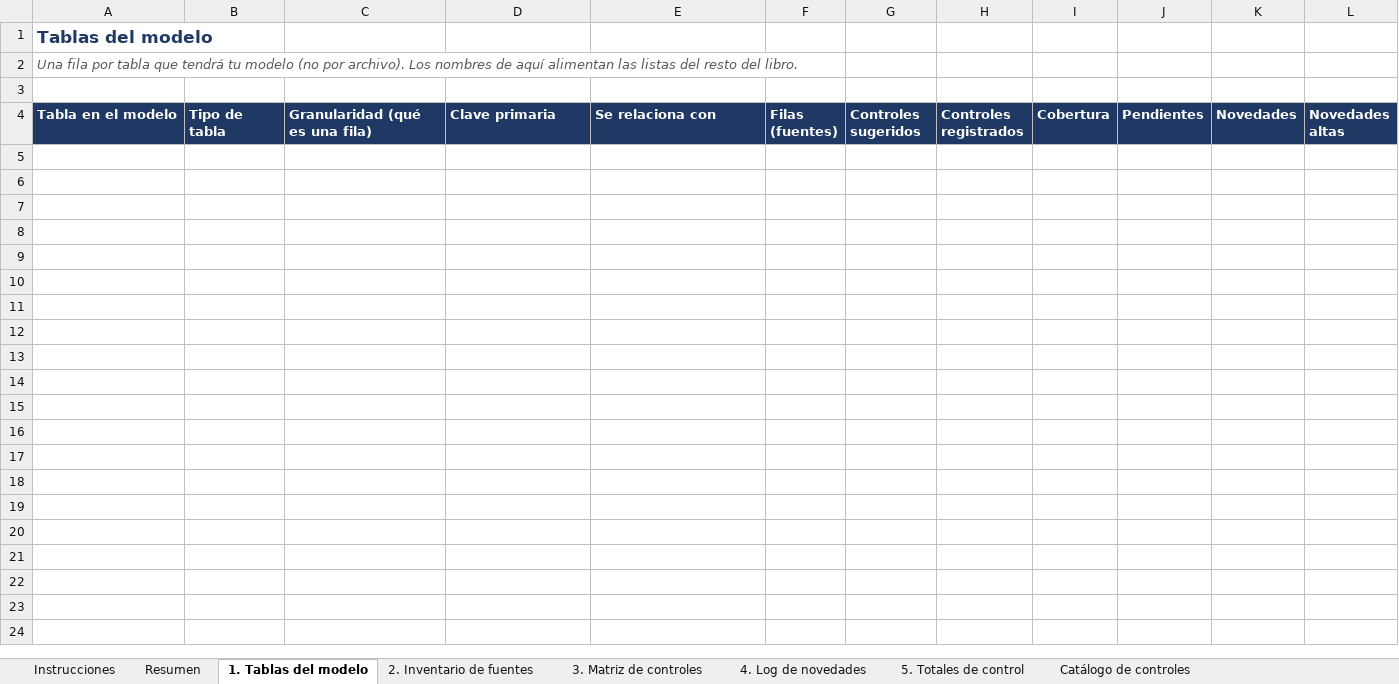
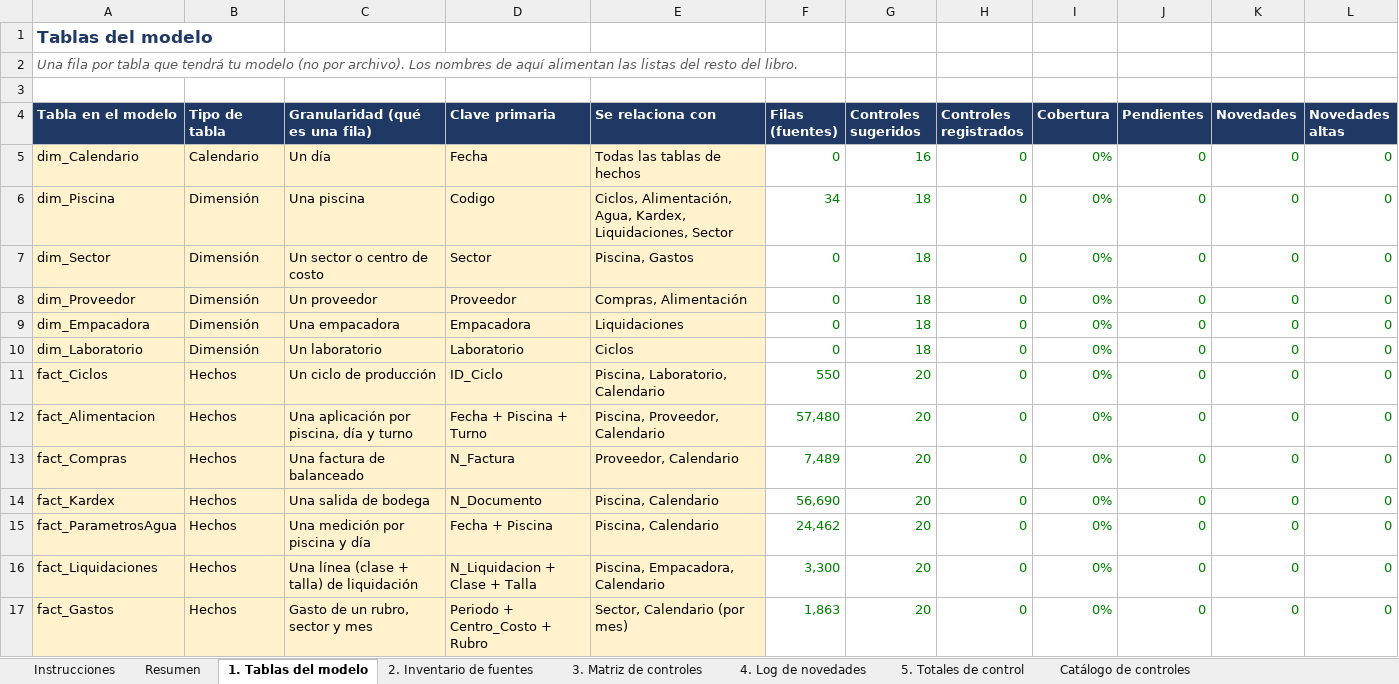
Before and after one commit to EfrenCherres/acuicola-sofrevi-bi, an Excel workbook: bitacora/Log_Calidad.xlsx, sheet 1. Tablas del modelo, drawn as a sheet; values as stored, in another font and other column widths than the file's, no borders; conditional formats not drawn; the diff names each change by its address in the sheet, - before the commit and + after, or states it on an @@ line.

Commit message:
Fase 1 terminada: modelo e inventario en el Log
Log_Calidad: hojas Resumen, 1. Tablas del modelo (13 tablas: 6 dimensiones, 7 hechos) y 2. Inventario de fuentes (8 hojas).
README: Fase 1 terminada, Fase 2 siguiente.

```diff
--- a/bitacora/Log_Calidad.xlsx (sheet 1. Tablas del modelo)
+++ b/bitacora/Log_Calidad.xlsx (sheet 1. Tablas del modelo)
+row 5: dim_Calendario | Calendario | Un día | Fecha | Todas las tablas de hechos | 0 | 16 | 0 | 0% | 0 | 0 | 0
+row 6: dim_Piscina | Dimensión | Una piscina | Codigo | Ciclos, Alimentación, Agua, Kardex, Liquidaciones, Sector | 34 | 18 | 0 | 0% | 0 | 0 | 0
+row 7: dim_Sector | Dimensión | Un sector o centro de costo | Sector | Piscina, Gastos | 0 | 18 | 0 | 0% | 0 | 0 | 0
+row 8: dim_Proveedor | Dimensión | Un proveedor | Proveedor | Compras, Alimentación | 0 | 18 | 0 | 0% | 0 | 0 | 0
+row 9: dim_Empacadora | Dimensión | Una empacadora | Empacadora | Liquidaciones | 0 | 18 | 0 | 0% | 0 | 0 | 0
+row 10: dim_Laboratorio | Dimensión | Un laboratorio | Laboratorio | Ciclos | 0 | 18 | 0 | 0% | 0 | 0 | 0
+row 11: fact_Ciclos | Hechos | Un ciclo de producción | ID_Ciclo | Piscina, Laboratorio, Calendario | 550 | 20 | 0 | 0% | 0 | 0 | 0
+row 12: fact_Alimentacion | Hechos | Una aplicación por piscina, día y turno | Fecha + Piscina + Turno | Piscina, Proveedor, Calendario | 57,480 | 20 | 0 | 0% | 0 | 0 | 0
+row 13: fact_Compras | Hechos | Una factura de balanceado | N_Factura | Proveedor, Calendario | 7,489 | 20 | 0 | 0% | 0 | 0 | 0
+row 14: fact_Kardex | Hechos | Una salida de bodega | N_Documento | Piscina, Calendario | 56,690 | 20 | 0 | 0% | 0 | 0 | 0
+row 15: fact_ParametrosAgua | Hechos | Una medición por piscina y día | Fecha + Piscina | Piscina, Calendario | 24,462 | 20 | 0 | 0% | 0 | 0 | 0
+row 16: fact_Liquidaciones | Hechos | Una línea (clase + talla) de liquidación | N_Liquidacion + Clase + Talla | Piscina, Empacadora, Calendario | 3,300 | 20 | 0 | 0% | 0 | 0 | 0
+row 17: fact_Gastos | Hechos | Gasto de un rubro, sector y mes | Periodo + Centro_Costo + Rubro | Sector, Calendario (por mes) | 1,863 | 20 | 0 | 0% | 0 | 0 | 0
```
Also changed, not shown: sheet 2. Inventario de fuentes, sheet Resumen, 1 other file.
